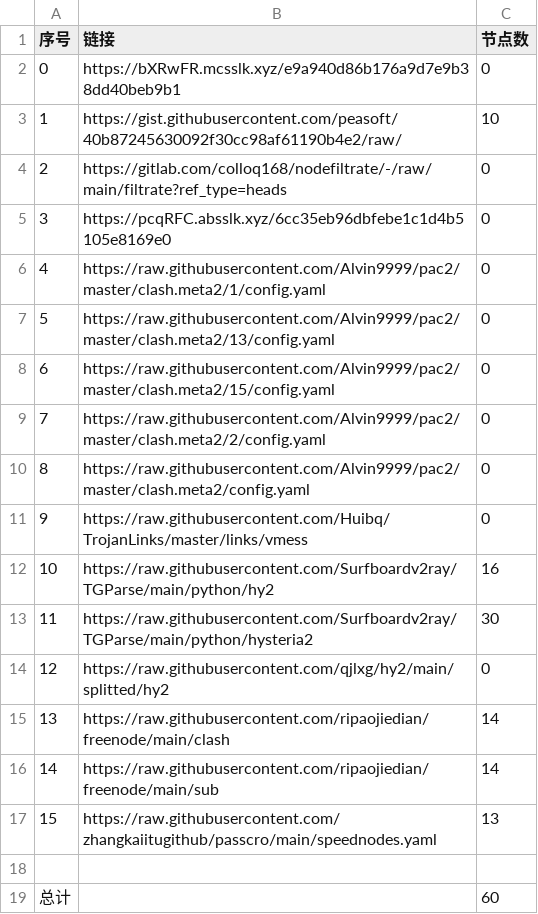
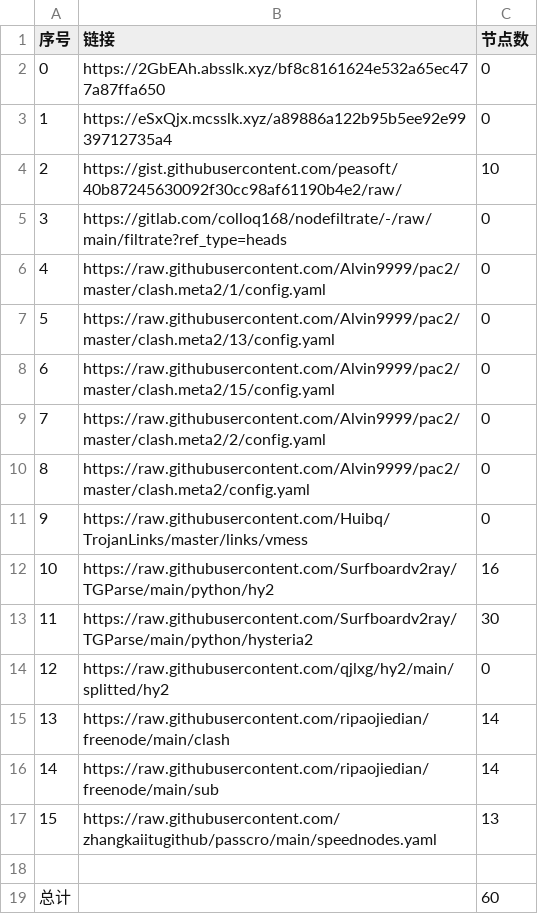
Before and after one commit to 2-civilization/NoMoreWalls, a CSV file: list_result.csv, drawn as a sheet; removed rows and columns are numbered as before the commit, all else as after; the diff names each change by its address in the sheet, - before the commit and + after, or states it on an @@ line.

```diff
--- a/list_result.csv
+++ b/list_result.csv
+row 2: 0 | https://2GbEAh.absslk.xyz/bf8c8161624e532a65ec477a87ffa650 | 0
@@ column A (序号) renumbered between rows 3 and 5 @@
-B3 (链接): https://bXRwFR.mcsslk.xyz/e9a940d86b176a9d7e9b38dd40beb9b1
+B3 (链接): https://eSxQjx.mcsslk.xyz/a89886a122b95b5ee92e9939712735a4
-row 5: 3 | https://pcqRFC.absslk.xyz/6cc35eb96dbfebe1c1d4b5105e8169e0 | 0
```
Also changed, not shown: 3 other files.
